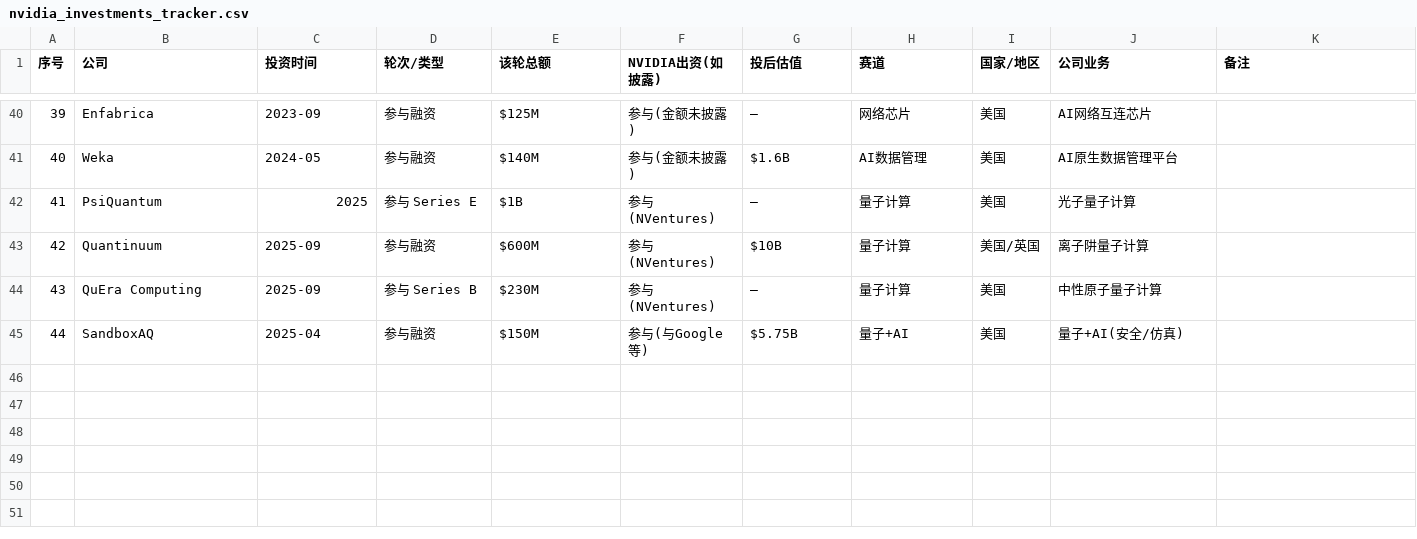
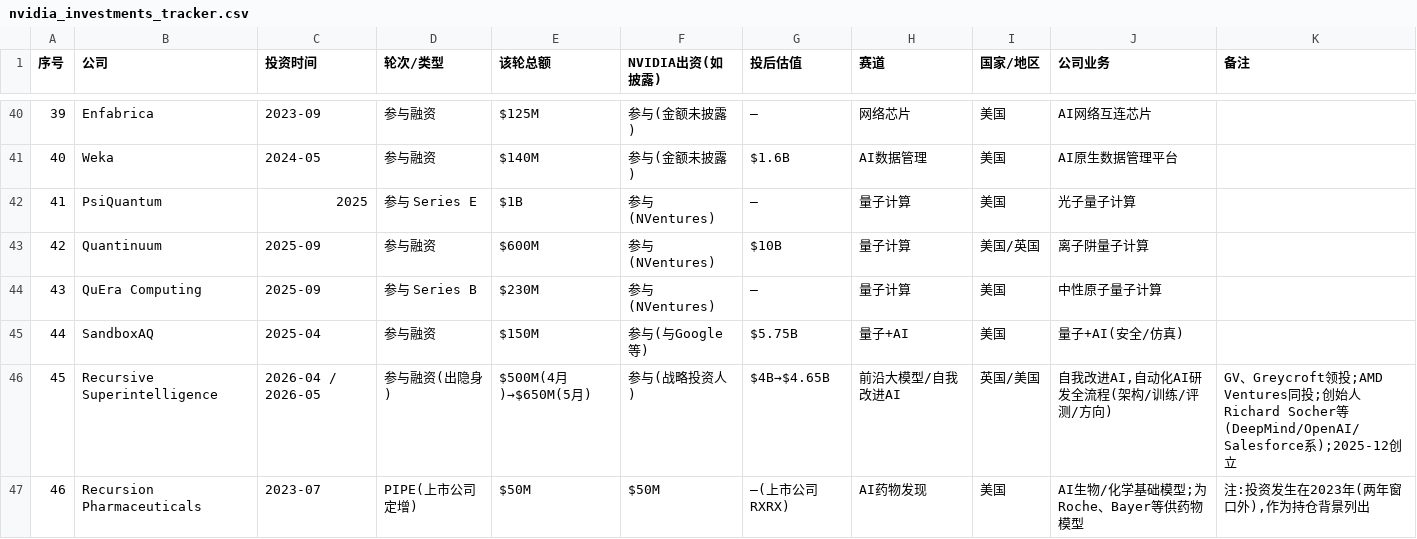
Before and after one commit to dddingyh/research, a CSV file: nvidia_investments_tracker.csv, drawn as a sheet; only a part is shown, gaps mark what is left out.

```diff
--- a/nvidia_investments_tracker.csv
+++ b/nvidia_investments_tracker.csv
@@ -45 +45,3 @@
 "44","SandboxAQ","2025-04","参与融资","$150M","参与(与Google等)","$5.75B","量子+AI","美国","量子+AI(安全/仿真)",""
+"45","Recursive Superintelligence","2026-04 / 2026-05","参与融资(出隐身)","$500M(4月)→$650M(5月)","参与(战略投资人)","$4B→$4.65B","前沿大模型/自我改进AI","英国/美国","自我改进AI,自动化AI研发全流程(架构/训练/评测/方向)","GV、Greycroft领投;AMD Ventures同投;创始人Richard Socher等(DeepMind/OpenAI/Salesforce系);2025-12创立"
+"46","Recursion Pharmaceuticals","2023-07","PIPE(上市公司定增)","$50M","$50M","—(上市公司RXRX)","AI药物发现","美国","AI生物/化学基础模型;为Roche、Bayer等供药物模型","注:投资发生在2023年(两年窗口外),作为持仓背景列出"
```
